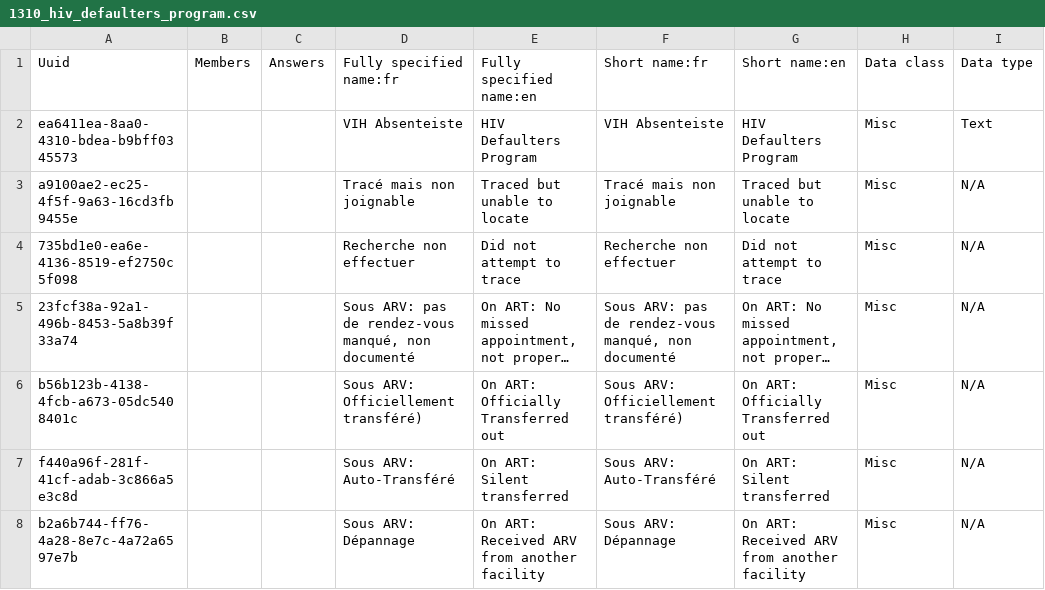
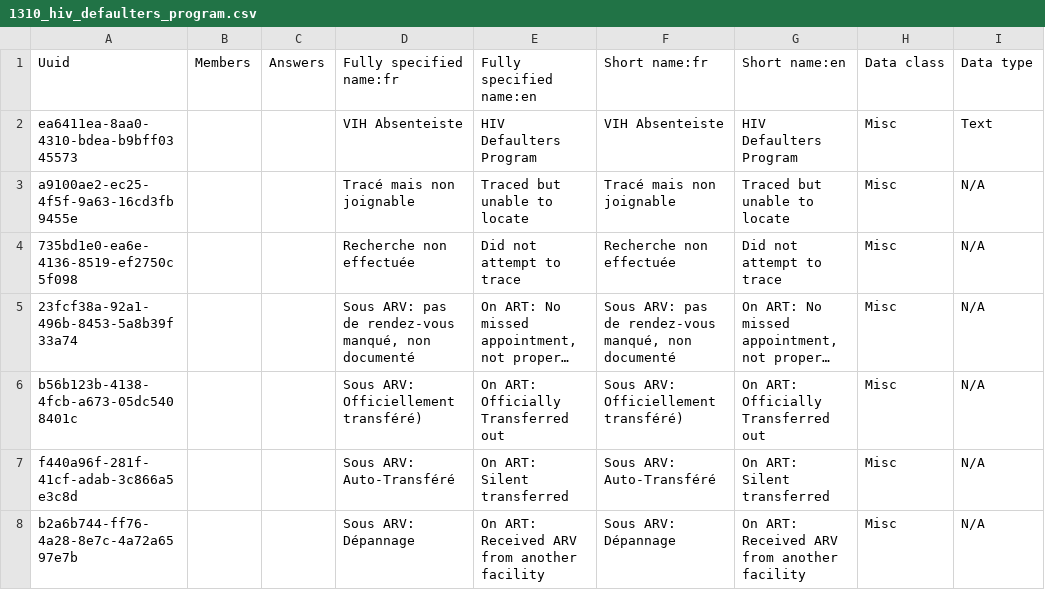
Before and after one commit to jembi/cameroon-bahmni-metadata, a CSV file: configuration/concepts/1310_hiv_defaulters_program.csv, drawn as a sheet; only a part is shown; long unchanged cells end in …; the diff covers the shown part only; the diff names each change by its address in the sheet, - before the commit and + after, or states it on an @@ line.

Commit message:
COM-595 French tx updates

```diff
--- a/configuration/concepts/1310_hiv_defaulters_program.csv
+++ b/configuration/concepts/1310_hiv_defaulters_program.csv
-D4 (Fully specified name:fr): Recherche non effectuer
+D4 (Fully specified name:fr): Recherche non effectuée
-F4 (Short name:fr): Recherche non effectuer
+F4 (Short name:fr): Recherche non effectuée
```
Also changed, not shown: 18 edited cells elsewhere in this file.
